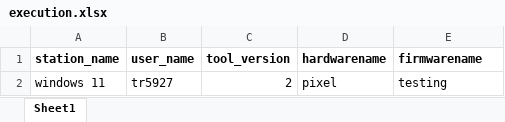
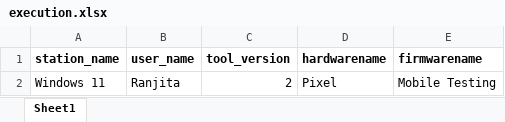
Before and after one commit to Ranjitakhuntia1277/AirTest_ZSB_Mobile_Automation, an Excel workbook: ZSB_Mobile/TestSuite/execution.xlsx, sheet Sheet1, drawn as a sheet; values as stored, in another font and other column widths than the file's, no borders; removed rows and columns are numbered as before the commit, all else as after; the diff names each change by its address in the sheet, - before the commit and + after, or states it on an @@ line.

```diff
--- a/ZSB_Mobile/TestSuite/execution.xlsx (sheet Sheet1)
+++ b/ZSB_Mobile/TestSuite/execution.xlsx (sheet Sheet1)
-row 2: windows 11 | tr5927 | 2 | pixel | testing
+row 2: Windows 11 | Ranjita | 2 | Pixel | Mobile Testing
```
Also changed, not shown: 13 other files.
